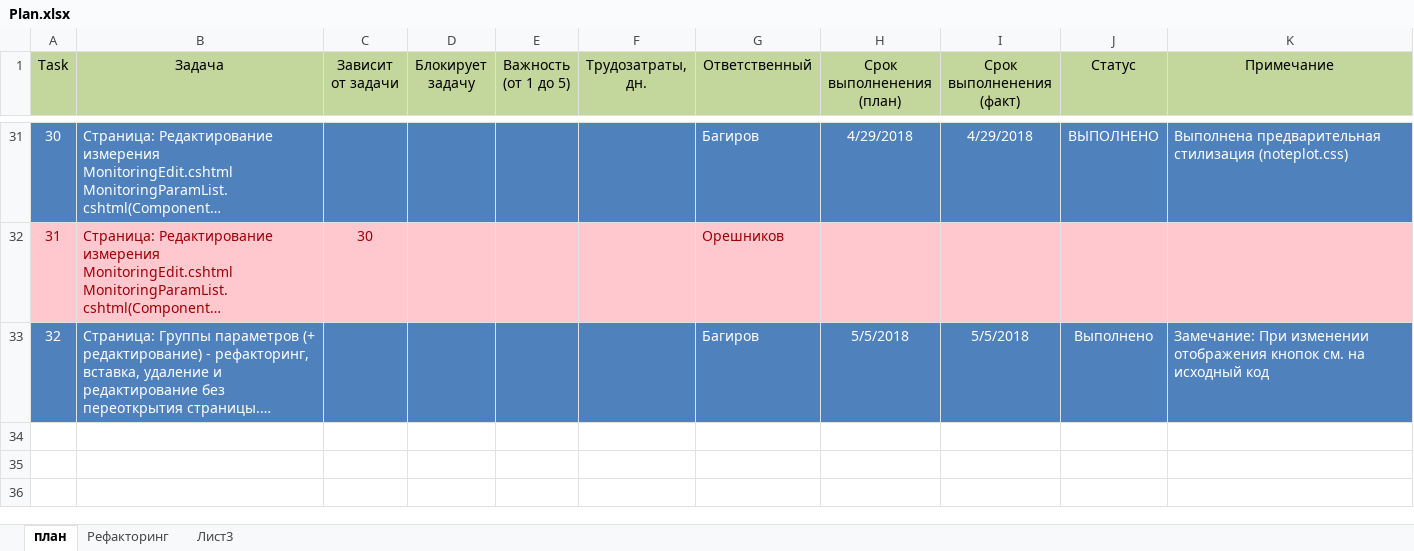
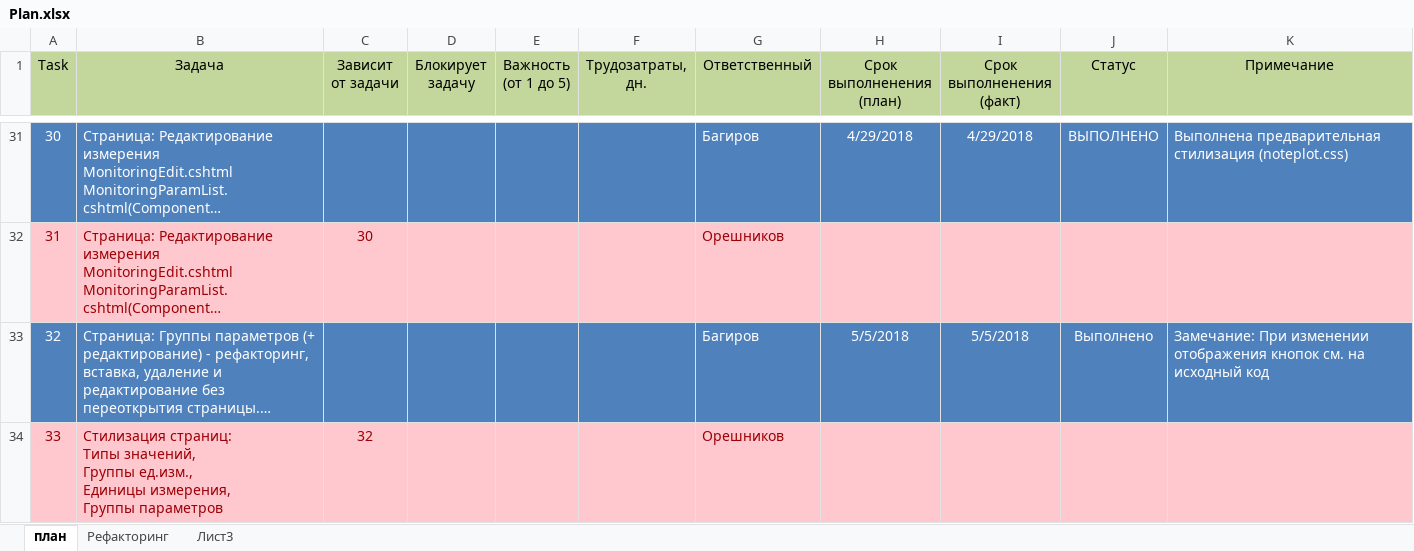
Before and after one commit to noteplot/website, an Excel workbook: Plan.xlsx, sheet план, drawn as a sheet; only a part is shown, gaps mark what is left out; long unchanged cells end in …; values as stored, in another font and other column widths than the file's, no borders; ↵ is a line break in a cell; the diff names each change by its address in the sheet, - before the commit and + after, or states it on an @@ line.

```diff
--- a/Plan.xlsx (sheet план)
+++ b/Plan.xlsx (sheet план)
+row 34: 33 | Стилизация страниц: ↵ Типы значений, ↵ Группы ед.изм., ↵ Единицы измерения, ↵ Группы параметров | 32 |  |  |  | Орешников
```
Also changed, not shown: 6 other files.
